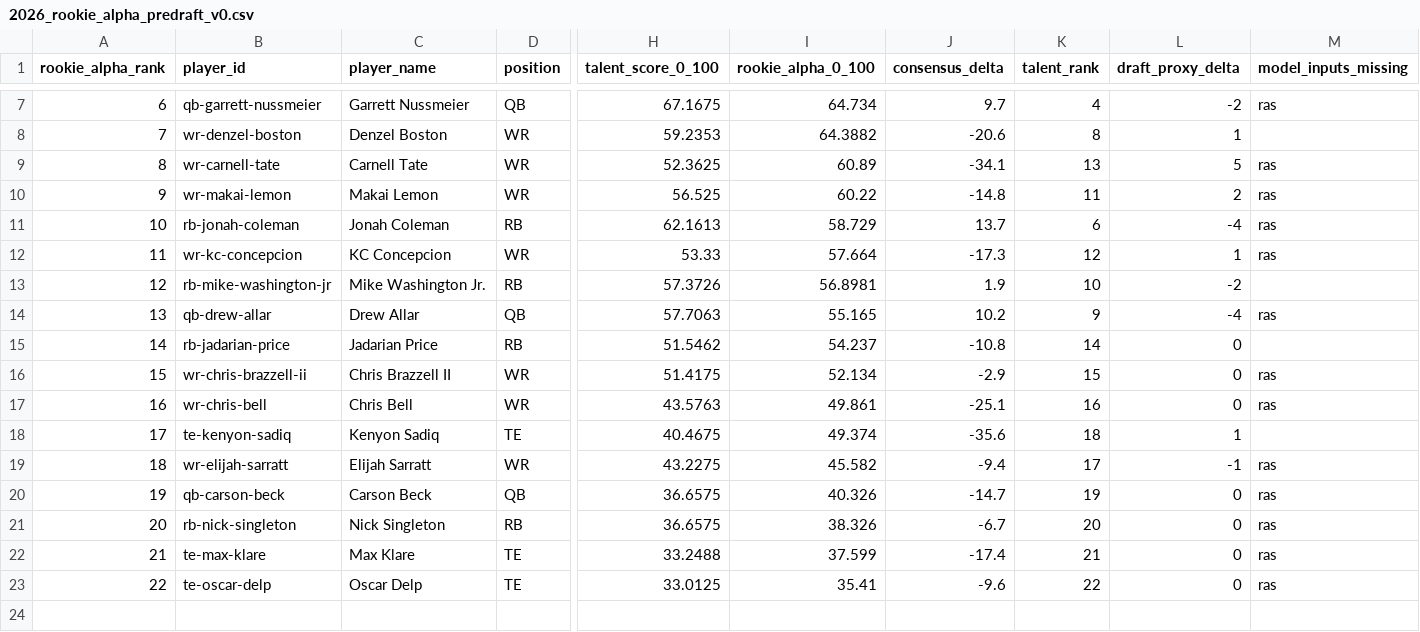
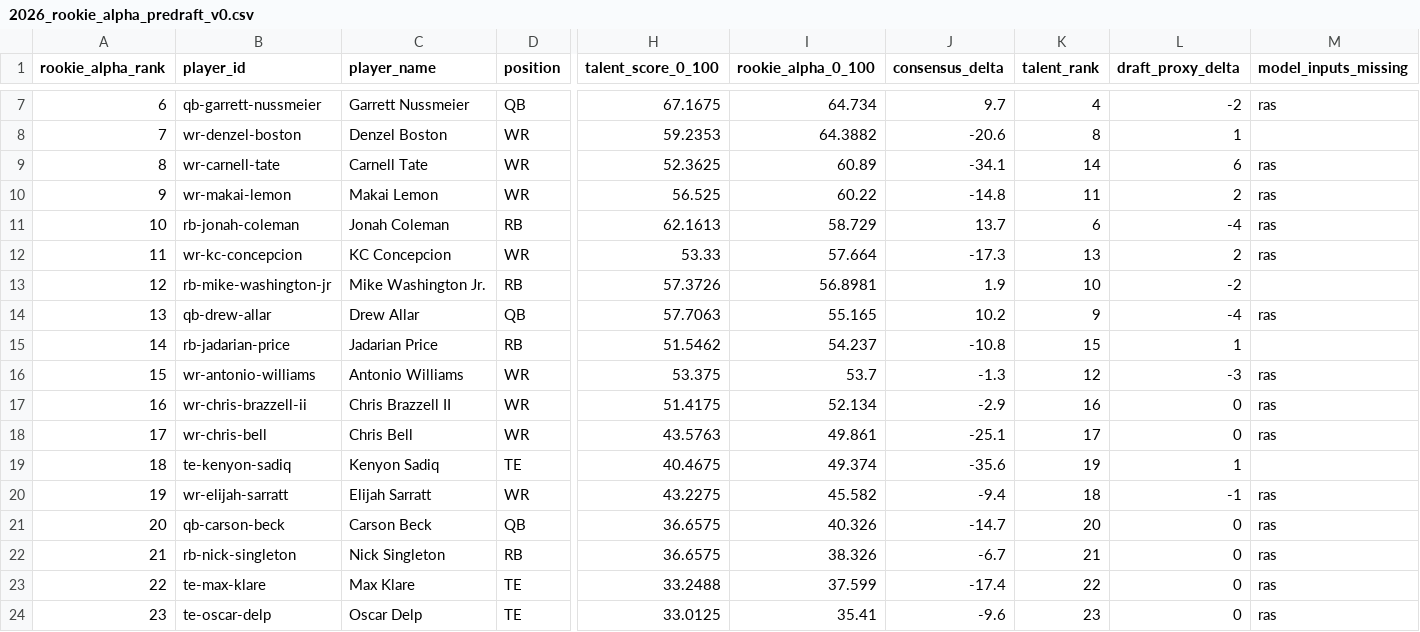
Before and after one commit to Prometheus-Frameworks/TIBER-Rookies, a CSV file: exports/promoted/rookie-alpha/2026_rookie_alpha_predraft_v0.csv, drawn as a sheet; only a part is shown, gaps mark what is left out; addresses are those after the commit; rows hold the shown columns only; the diff names each change by its address in the sheet, - before the commit and + after, or states it on an @@ line.

```diff
--- a/exports/promoted/rookie-alpha/2026_rookie_alpha_predraft_v0.csv
+++ b/exports/promoted/rookie-alpha/2026_rookie_alpha_predraft_v0.csv
-K9 (talent_rank): 13
+K9 (talent_rank): 14
-L9 (draft_proxy_delta): 5
+L9 (draft_proxy_delta): 6
-K12 (talent_rank): 12
+K12 (talent_rank): 13
-L12 (draft_proxy_delta): 1
+L12 (draft_proxy_delta): 2
-K15 (talent_rank): 14
+K15 (talent_rank): 15
-L15 (draft_proxy_delta): 0
+L15 (draft_proxy_delta): 1
+row 16: 15 | wr-antonio-williams | Antonio Williams | WR | 53.375 | 53.7 | -1.3 | 12 | -3 | ras
@@ column A (rookie_alpha_rank) renumbered from row 17 down @@
-K17 (talent_rank): 15
+K17 (talent_rank): 16
-K18 (talent_rank): 16
+K18 (talent_rank): 17
-K19 (talent_rank): 18
+K19 (talent_rank): 19
-K20 (talent_rank): 17
+K20 (talent_rank): 18
-K21 (talent_rank): 19
+K21 (talent_rank): 20
-K22 (talent_rank): 20
+K22 (talent_rank): 21
-K23 (talent_rank): 21
+K23 (talent_rank): 22
-K24 (talent_rank): 22
+K24 (talent_rank): 23
```
Also changed, not shown: 6 other files.
